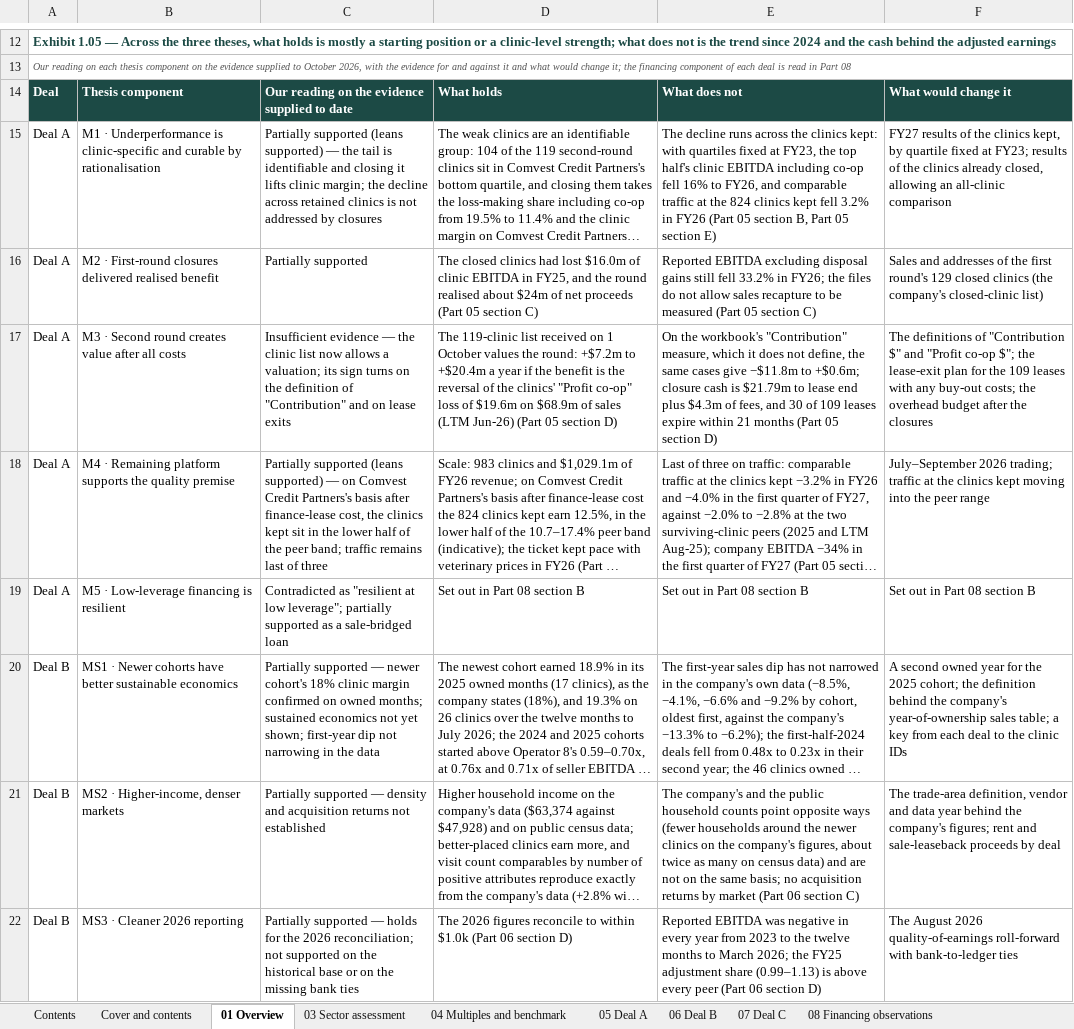
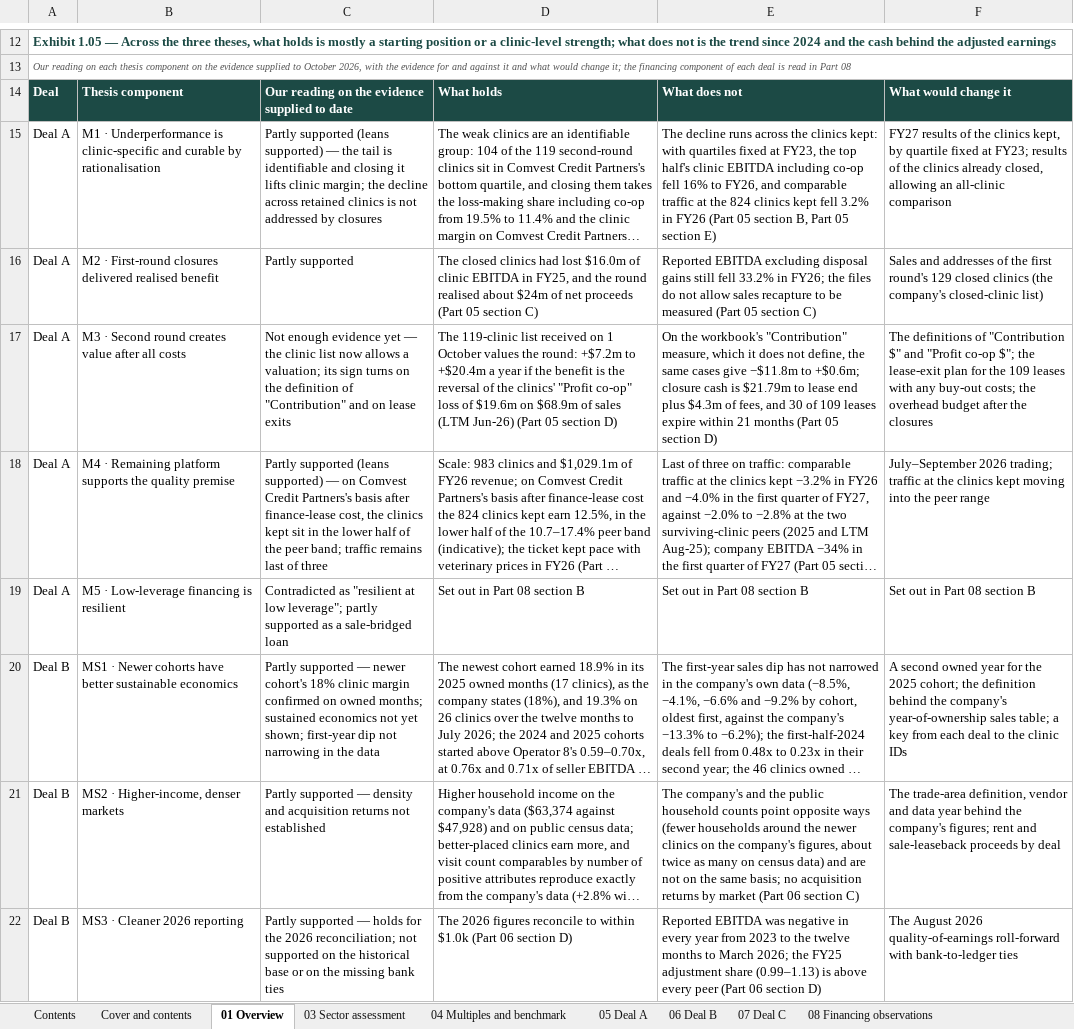
Before and after one commit to nehajwala12/comvest1, an Excel workbook: Veterinary_care_Diligence_File_Tables_Oct-26.xlsx, sheet 01 Overview, drawn as a sheet; only a part is shown, gaps mark what is left out; long unchanged cells end in …; values as stored, in another font and other column widths than the file's, no borders; the diff covers the shown part only; the diff names each change by its address in the sheet, - before the commit and + after, or states it on an @@ line.

```diff
--- a/Veterinary_care_Diligence_File_Tables_Oct-26.xlsx (sheet 01 Overview)
+++ b/Veterinary_care_Diligence_File_Tables_Oct-26.xlsx (sheet 01 Overview)
-C15: Partially supported (leans…
+C15: Partly supported (leans…
-C16: Partially supported
+C16: Partly supported
-C17: Insufficient evidence — the…
+C17: Not enough evidence yet — the…
-C18: Partially supported (leans…
+C18: Partly supported (leans…
-C19: …low leverage"; partially supported as…
+C19: …low leverage"; partly supported as…
-C20: Partially supported —…
+C20: Partly supported —…
-C21: Partially supported —…
+C21: Partly supported —…
-C22: Partially supported —…
+C22: Partly supported —…
```
Also changed, not shown: 5 edited cells elsewhere in this sheet, sheet 05 Deal A, sheet 06 Deal B, sheet 07 Deal C, sheet 08 Financing observations, 2 other files.
